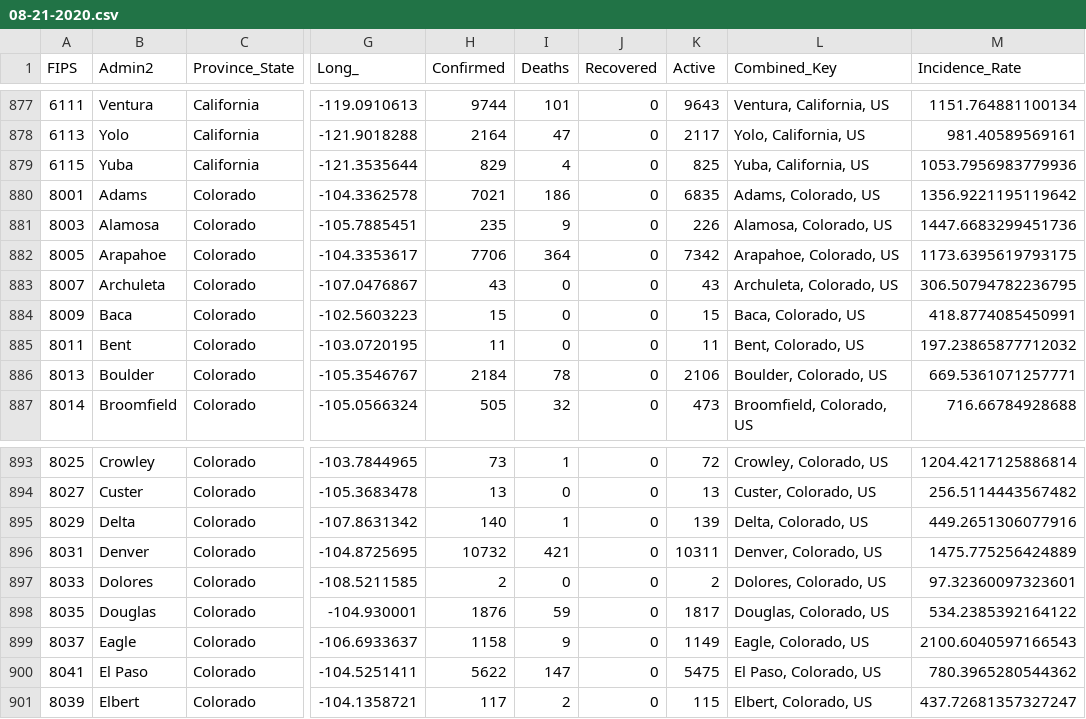
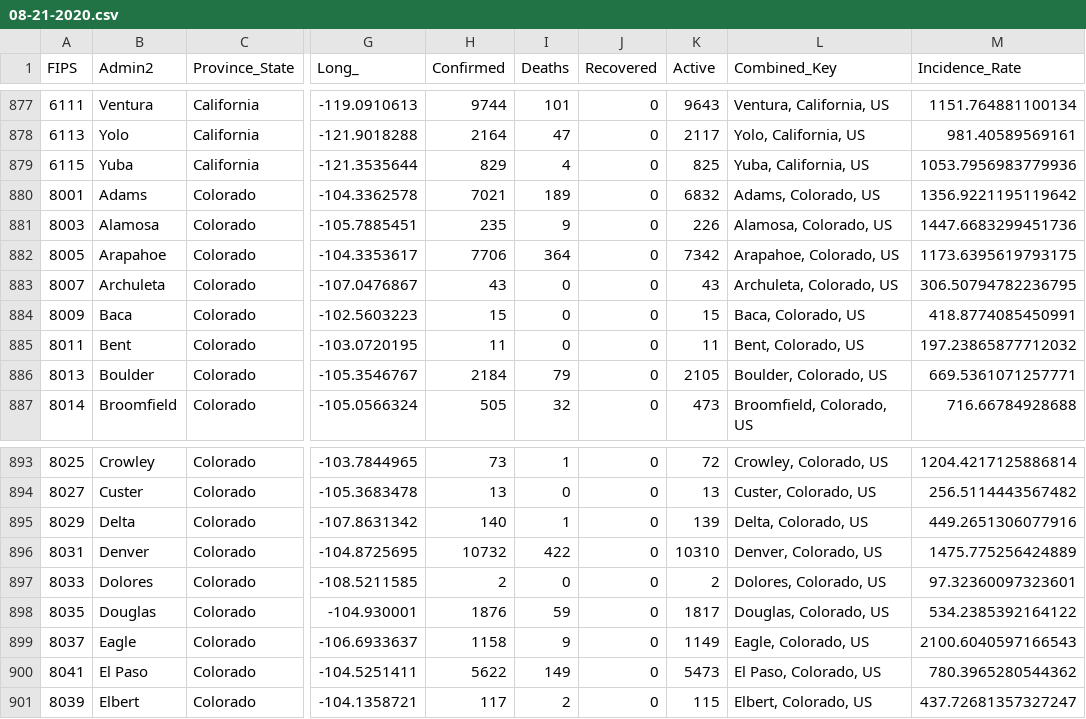
Before and after one commit to bschram/covid-data-public, a CSV file: data/cases-jhu/csse_covid_19_daily_reports/08-21-2020.csv, drawn as a sheet; only a part is shown, gaps mark what is left out; the diff names each change by its address in the sheet, - before the commit and + after, or states it on an @@ line.

```diff
--- a/data/cases-jhu/csse_covid_19_daily_reports/08-21-2020.csv
+++ b/data/cases-jhu/csse_covid_19_daily_reports/08-21-2020.csv
-I880 (Deaths): 186
+I880 (Deaths): 189
-K880 (Active): 6835
+K880 (Active): 6832
-I886 (Deaths): 78
+I886 (Deaths): 79
-K886 (Active): 2106
+K886 (Active): 2105
-I896 (Deaths): 421
+I896 (Deaths): 422
-K896 (Active): 10311
+K896 (Active): 10310
-I900 (Deaths): 147
+I900 (Deaths): 149
-K900 (Active): 5475
+K900 (Active): 5473
```
Also changed, not shown: data/cases-nytimes/us-states.csv, data/test-and-trace/gsheet-copy/2020-08-23.csv, 9 other files.
